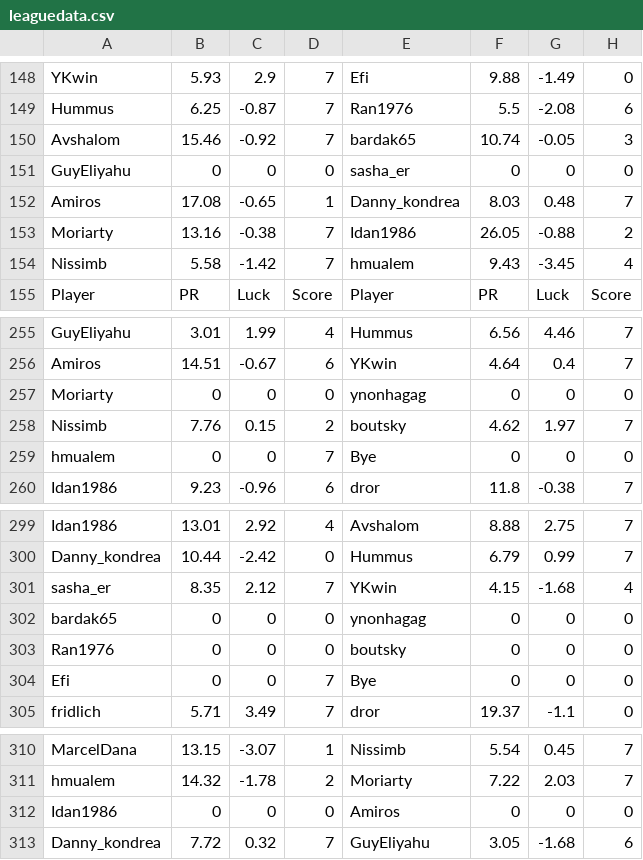
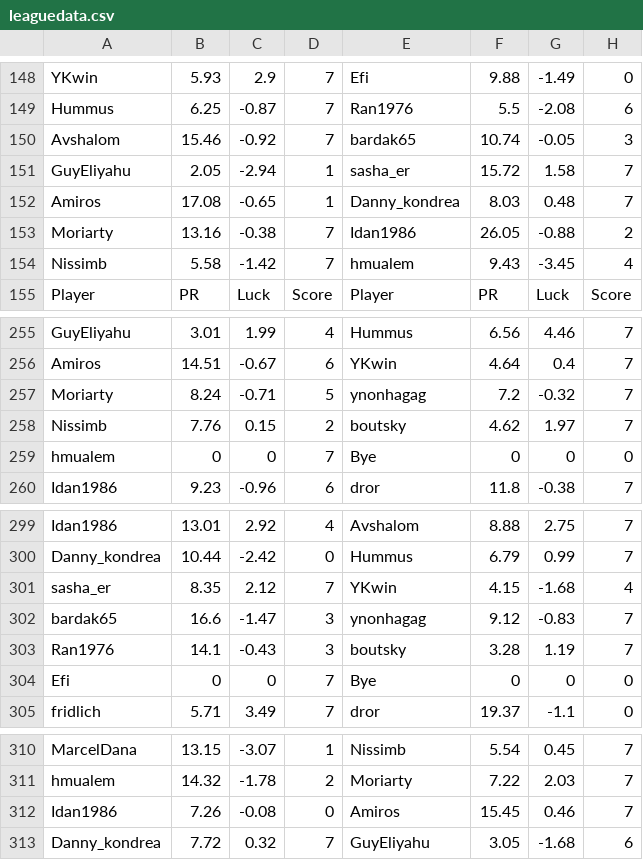
Before and after one commit to guyeli31/Shabi-Israel, a CSV file: leagues/Shabi Israel October 2025/leaguedata.csv, drawn as a sheet; only a part is shown, gaps mark what is left out.

Commit message:
Auto-update leagues

```diff
--- a/leagues/Shabi Israel October 2025/leaguedata.csv
+++ b/leagues/Shabi Israel October 2025/leaguedata.csv
@@ -150,3 +150,3 @@ Hummus,6.25,-0.87,7,Ran1976,5.5,-2.08,6
 Avshalom,15.46,-0.92,7,bardak65,10.74,-0.05,3
-GuyEliyahu,0,0,0,sasha_er,0,0,0
+GuyEliyahu,2.05,-2.94,1,sasha_er,15.72,1.58,7
 Amiros,17.08,-0.65,1,Danny_kondrea,8.03,0.48,7
@@ -256,3 +256,3 @@ GuyEliyahu,3.01,1.99,4,Hummus,6.56,4.46,7
 Amiros,14.51,-0.67,6,YKwin,4.64,0.4,7
-Moriarty,0,0,0,ynonhagag,0,0,0
+Moriarty,8.24,-0.71,5,ynonhagag,7.2,-0.32,7
 Nissimb,7.76,0.15,2,boutsky,4.62,1.97,7
@@ -301,4 +301,4 @@ Danny_kondrea,10.44,-2.42,0,Hummus,6.79,0.99,7
 sasha_er,8.35,2.12,7,YKwin,4.15,-1.68,4
-bardak65,0,0,0,ynonhagag,0,0,0
-Ran1976,0,0,0,boutsky,0,0,0
+bardak65,16.6,-1.47,3,ynonhagag,9.12,-0.83,7
+Ran1976,14.1,-0.43,3,boutsky,3.28,1.19,7
 Efi,0,0,7,Bye,0,0,0
@@ -311,3 +311,3 @@ MarcelDana,13.15,-3.07,1,Nissimb,5.54,0.45,7
 hmualem,14.32,-1.78,2,Moriarty,7.22,2.03,7
-Idan1986,0,0,0,Amiros,0,0,0
+Idan1986,7.26,-0.08,0,Amiros,15.45,0.46,7
 Danny_kondrea,7.72,0.32,7,GuyEliyahu,3.05,-1.68,6
```
Also changed, not shown: 1 other file.
